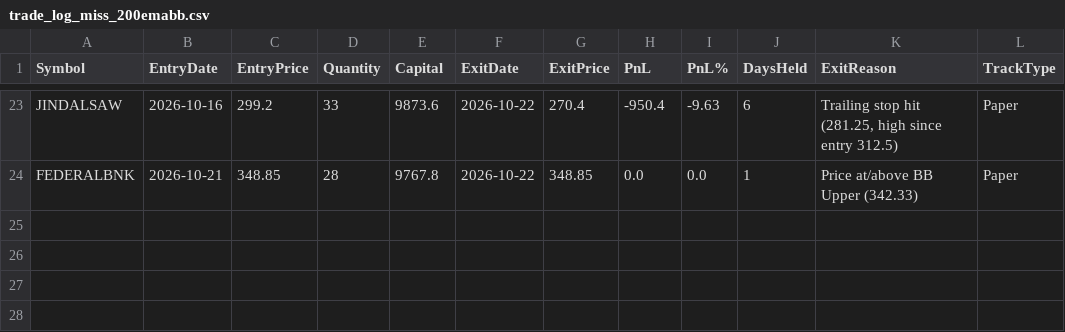
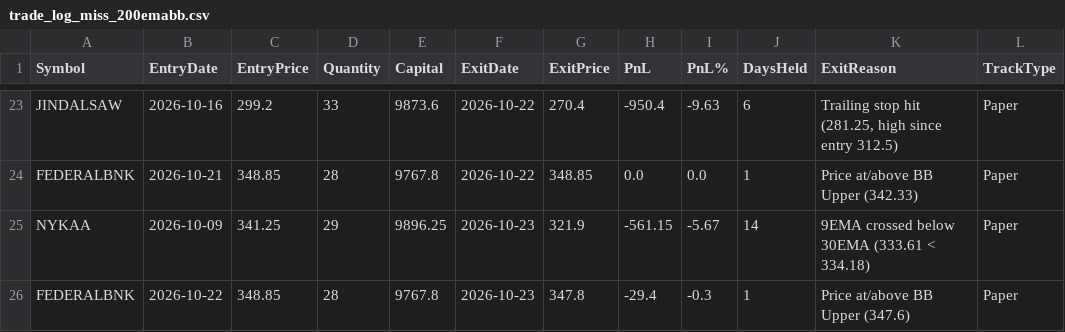
Before and after one commit to finnyrajmann/nse-200emabb, a CSV file: data/trade_log_miss_200emabb.csv, drawn as a sheet; only a part is shown, gaps mark what is left out; the diff names each change by its address in the sheet, - before the commit and + after, or states it on an @@ line.

Commit message:
Auto-update — 2026-10-23

```diff
--- a/data/trade_log_miss_200emabb.csv
+++ b/data/trade_log_miss_200emabb.csv
+row 25: NYKAA | 2026-10-09 | 341.25 | 29 | 9896.25 | 2026-10-23 | 321.9 | -561.15 | -5.67 | 14 | 9EMA crossed below 30EMA (333.61 < 334.18) | Paper
+row 26: FEDERALBNK | 2026-10-22 | 348.85 | 28 | 9767.8 | 2026-10-23 | 347.8 | -29.4 | -0.3 | 1 | Price at/above BB Upper (347.6) | Paper
```
